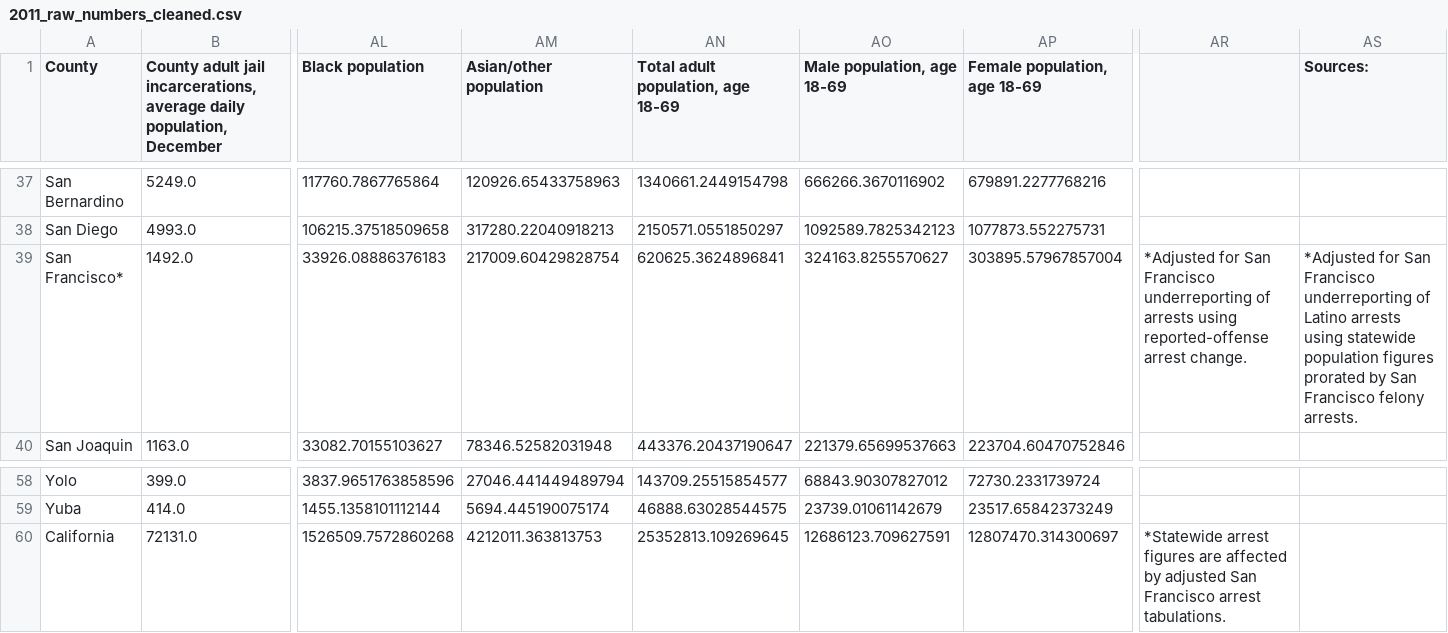
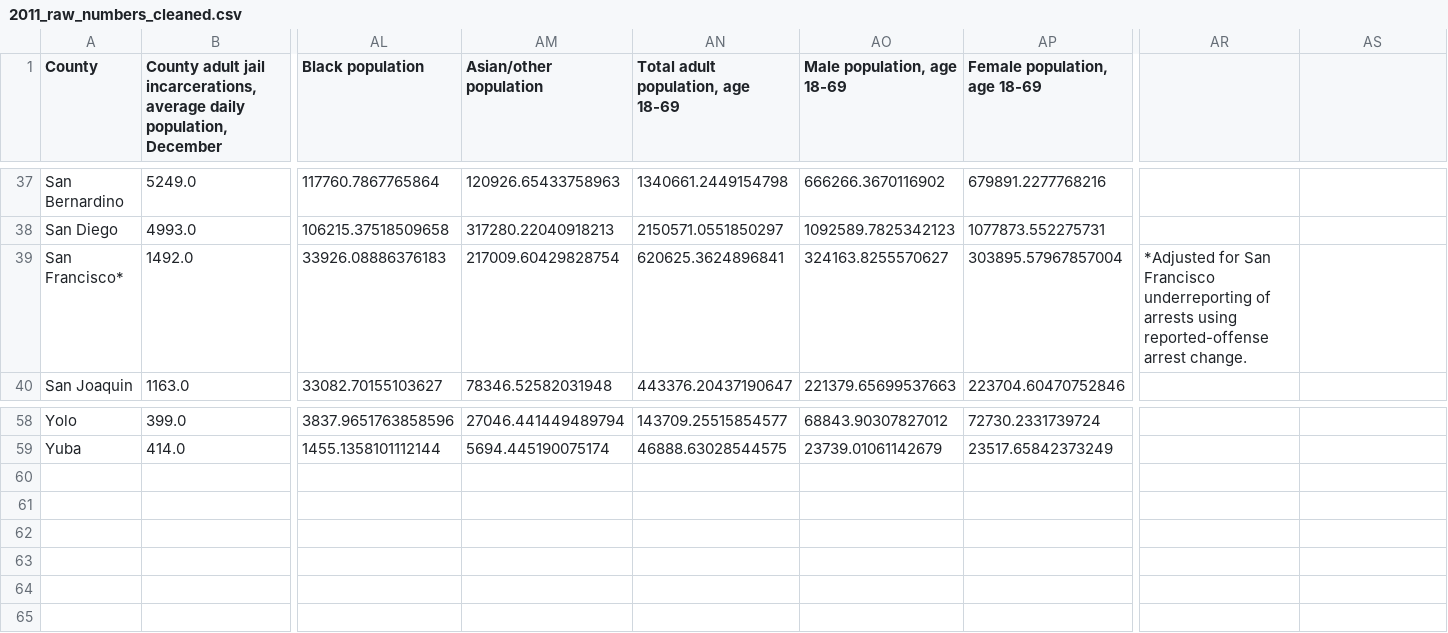
Before and after one commit to julia-epshtein/CS571, a CSV file: data/processed/raw/2011_raw_numbers_cleaned.csv, drawn as a sheet; only a part is shown, gaps mark what is left out; rows hold the shown columns only; the diff names each change by its address in the sheet, - before the commit and + after, or states it on an @@ line.

```diff
--- a/data/processed/raw/2011_raw_numbers_cleaned.csv
+++ b/data/processed/raw/2011_raw_numbers_cleaned.csv
-AS1: Sources:
+AS1: (empty)
-AS39: *Adjusted for San Francisco underreporting of Latino arrests using statewide population figures prorated by San Francisco felony arrests.
+AS39: (empty)
-row 60: California | 72131.0 | 1526509.7572860268 | 4212011.363813753 | 25352813.109269645 | 12686123.709627591 | 12807470.314300697 | *Statewide arrest figures are affected by adjusted San Francisco arrest tabulations.
```
Also changed, not shown: data/processed/measure/2009_measures_cleaned.csv, data/processed/measure/2010_measures_cleaned.csv, 20 other files.
